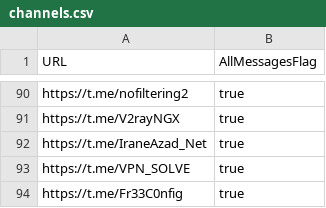
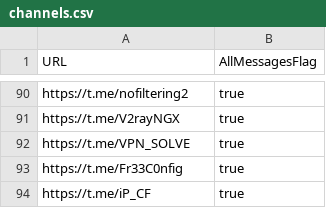
Before and after one commit to sakha1370/V2rayCollector, a CSV file: channels.csv, drawn as a sheet; only a part is shown, gaps mark what is left out; the shorter side is filled out with more unchanged rows.

```diff
--- a/channels.csv
+++ b/channels.csv
@@ -91,3 +91,2 @@ https://t.me/nofiltering2,true
 https://t.me/V2rayNGX,true
-https://t.me/IraneAzad_Net,true
 https://t.me/VPN_SOLVE,true
```
Also changed, not shown: 9 other files.
